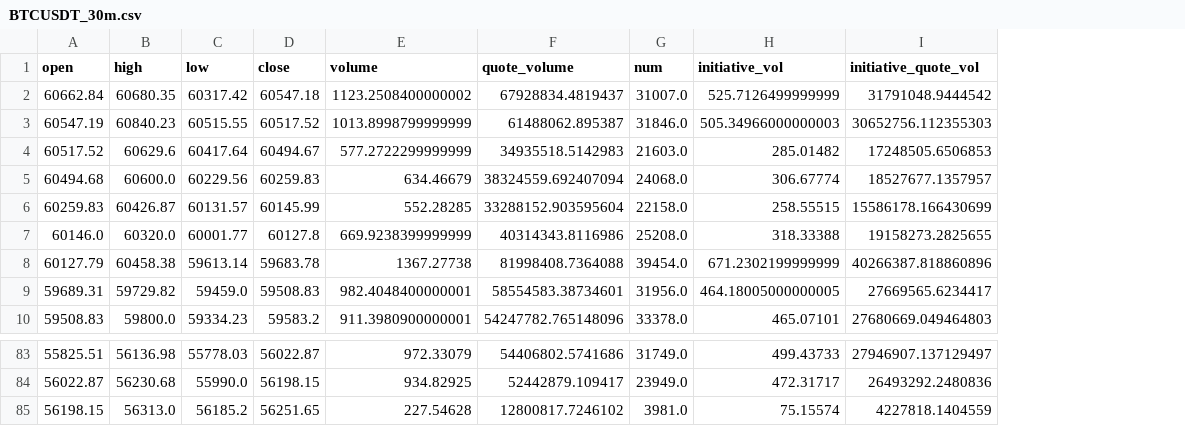
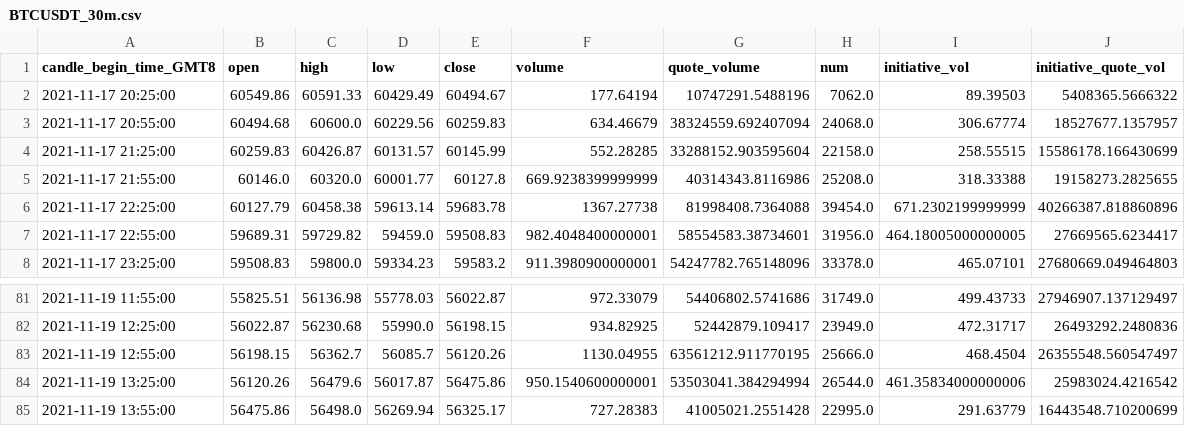
Before and after one commit to ppherry1/binance_trading_muti, a CSV file: data/binance_trading_data/BTCUSDT_30m.csv, drawn as a sheet; only a part is shown, gaps mark what is left out; removed rows and columns are numbered as before the commit, all else as after; the diff names each change by its address in the sheet, - before the commit and + after, or states it on an @@ line.

```diff
--- a/data/binance_trading_data/BTCUSDT_30m.csv
+++ b/data/binance_trading_data/BTCUSDT_30m.csv
+column A (candle_begin_time_GMT8), rows 3-8: 2021-11-17 20:55:00 | 2021-11-17 21:25:00 | 2021-11-17 21:55:00 | 2021-11-17 22:25:00 | 2021-11-17 22:55:00 | 2021-11-17 23:25:00; rows 81-83: 2021-11-19 11:55:00 | 2021-11-19 12:25:00 | 2021-11-19 12:55:00
-row 2: 60662.84 | 60680.35 | 60317.42 | 60547.18 | 1123.2508400000002 | 67928834.4819437 | 31007.0 | 525.7126499999999 | 31791048.9444542
-row 3: 60547.19 | 60840.23 | 60515.55 | 60517.52 | 1013.8998799999999 | 61488062.895387 | 31846.0 | 505.34966000000003 | 30652756.112355303
-row 4: 60517.52 | 60629.6 | 60417.64 | 60494.67 | 577.2722299999999 | 34935518.5142983 | 21603.0 | 285.01482 | 17248505.6506853
+row 2: 2021-11-17 20:25:00 | 60549.86 | 60591.33 | 60429.49 | 60494.67 | 177.64194 | 10747291.5488196 | 7062.0 | 89.39503 | 5408365.5666322
-C83 (high): 56313.0
+C83 (high): 56362.7
-D83 (low): 56185.2
+D83 (low): 56085.7
-E83 (close): 56251.65
+E83 (close): 56120.26
-F83 (volume): 227.54628
+F83 (volume): 1130.04955
-G83 (quote_volume): 12800817.7246102
+G83 (quote_volume): 63561212.911770195
-H83 (num): 3981.0
+H83 (num): 25666.0
-I83 (initiative_vol): 75.15574
+I83 (initiative_vol): 468.4504
-J83 (initiative_quote_vol): 4227818.1404559
+J83 (initiative_quote_vol): 26355548.560547497
+row 84: 2021-11-19 13:25:00 | 56120.26 | 56479.6 | 56017.87 | 56475.86 | 950.1540600000001 | 53503041.384294994 | 26544.0 | 461.35834000000006 | 25983024.4216542
+row 85: 2021-11-19 13:55:00 | 56475.86 | 56498.0 | 56269.94 | 56325.17 | 727.28383 | 41005021.2551428 | 22995.0 | 291.63779 | 16443548.710200699
```
Also changed, not shown: data/binance_trading_data/BTCUSDT_15m.csv, data/binance_trading_data/DOGEUSD_PERP_15m.csv, 19 other files.
